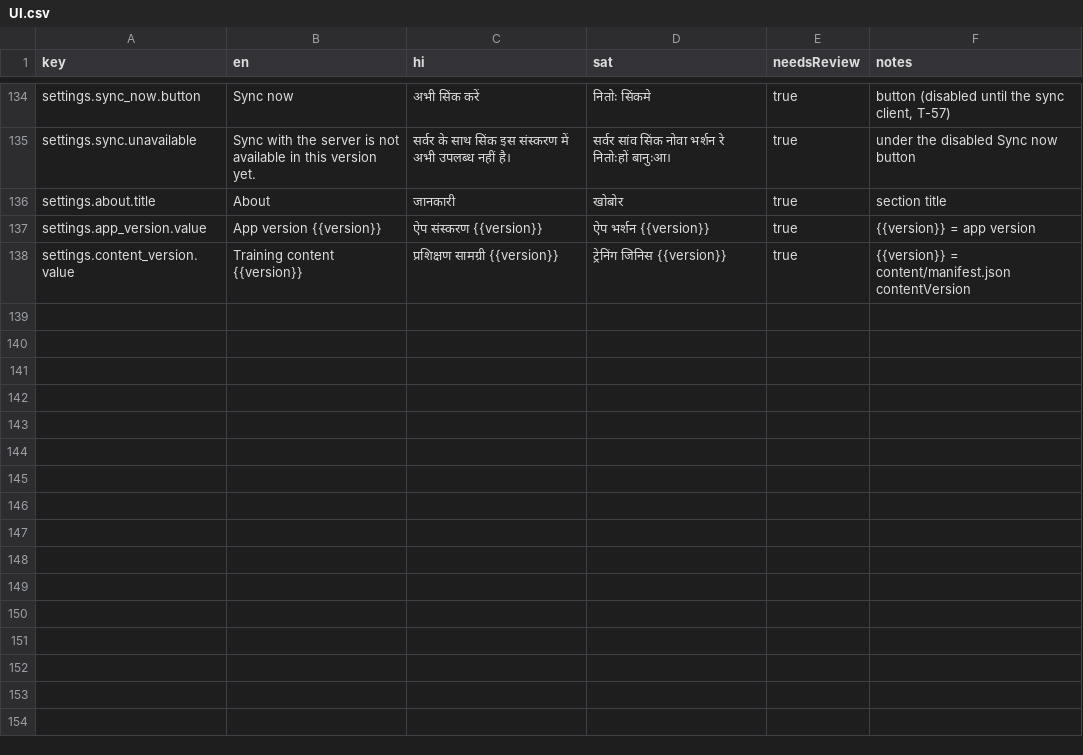
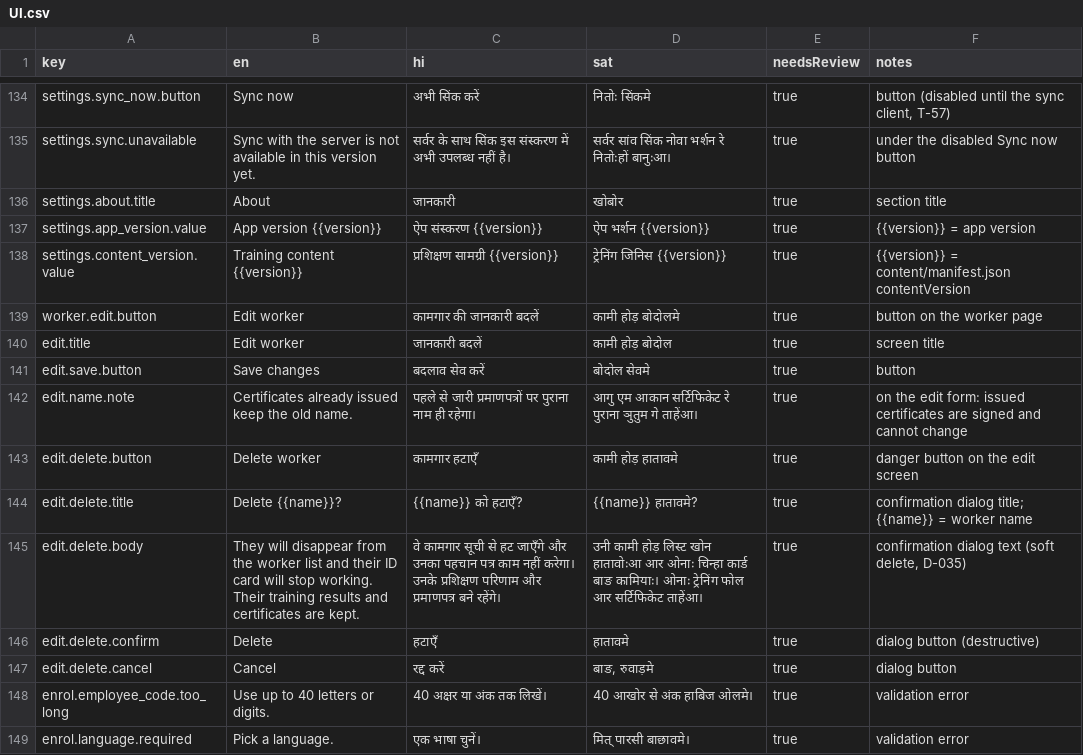
Before and after one commit to buildwithpriince/suraksha-saathi, a CSV file: content/strings/UI.csv, drawn as a sheet; only a part is shown, gaps mark what is left out.

```diff
--- a/content/strings/UI.csv
+++ b/content/strings/UI.csv
@@ -138 +138,12 @@ settings.app_version.value,App version {{version}},ऐप संस्करण
 settings.content_version.value,Training content {{version}},प्रशिक्षण सामग्री {{version}},ट्रेनिंग जिनिस {{version}},true,{{version}} = content/manifest.json contentVersion
+worker.edit.button,Edit worker,कामगार की जानकारी बदलें,कामी होड़ बोदोलमे,true,button on the worker page
+edit.title,Edit worker,जानकारी बदलें,कामी होड़ बोदोल,true,screen title
+edit.save.button,Save changes,बदलाव सेव करें,बोदोल सेवमे,true,button
+edit.name.note,Certificates already issued keep the old name.,पहले से जारी प्रमाणपत्रों पर पुराना नाम ही रहेगा।,आगु एम आकान सर्टिफिकेट रे पुराना ञुतुम गे ताहेंआ।,true,on the edit form: issued certificates are signed and cannot change
+edit.delete.button,Delete worker,कामगार हटाएँ,कामी होड़ हातावमे,true,danger button on the edit screen
+edit.delete.title,Delete {{name}}?,{{name}} को हटाएँ?,{{name}} हातावमे?,true,confirmation dialog title; {{name}} = worker name
+edit.delete.body,They will disappear from the worker list and their ID card will stop working. Their training results and certificates are kept.,वे कामगार सूची से हट जाएँगे और उनका पहचान पत्र काम नहीं करेगा। उनके प्रशिक्षण परिणाम और प्रमाणपत्र बने रहेंगे।,उनी कामी होड़ लिस्ट खोन हातावोःआ आर ओनाः चिन्हा कार्ड बाङ कामियाः। ओनाः ट्रेनिंग फोल आर सर्टिफिकेट ताहेंआ।,true,"confirmation dialog text (soft delete, D-035)"
+edit.delete.confirm,Delete,हटाएँ,हातावमे,true,dialog button (destructive)
+edit.delete.cancel,Cancel,रद्द करें,"बाङ, रुवाड़मे",true,dialog button
+enrol.employee_code.too_long,Use up to 40 letters or digits.,40 अक्षर या अंक तक लिखें।,40 आखोर से अंक हाबिज ओलमे।,true,validation error
+enrol.language.required,Pick a language.,एक भाषा चुनें।,मित् पारसी बाछावमे।,true,validation error
```
Also changed, not shown: 26 other files.
